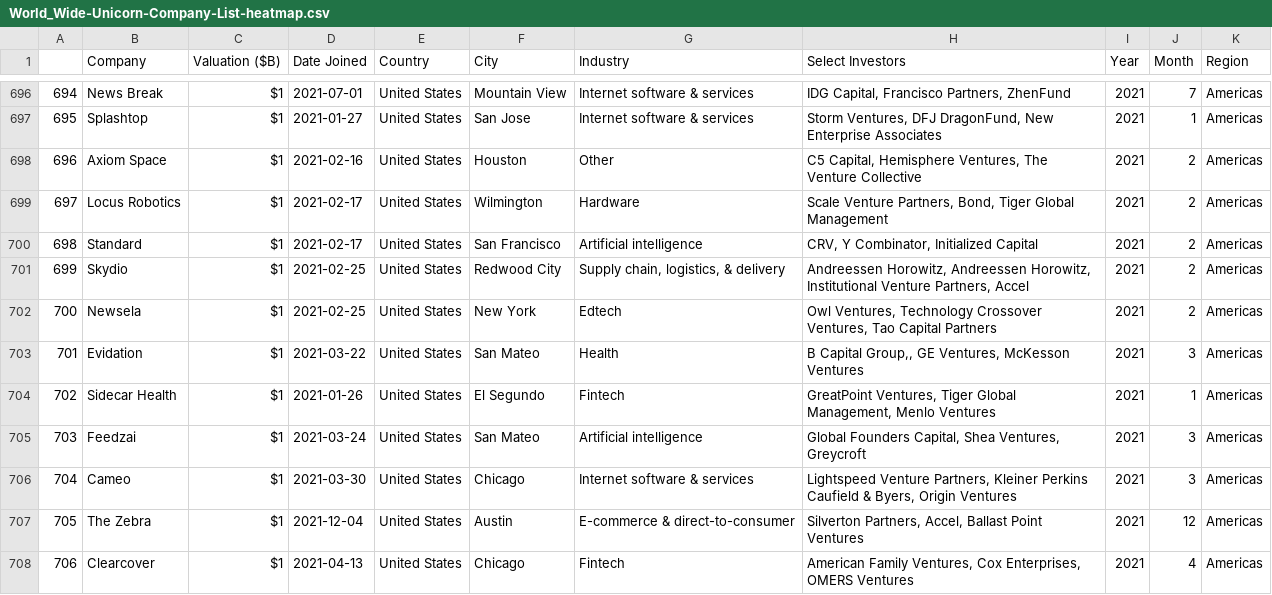
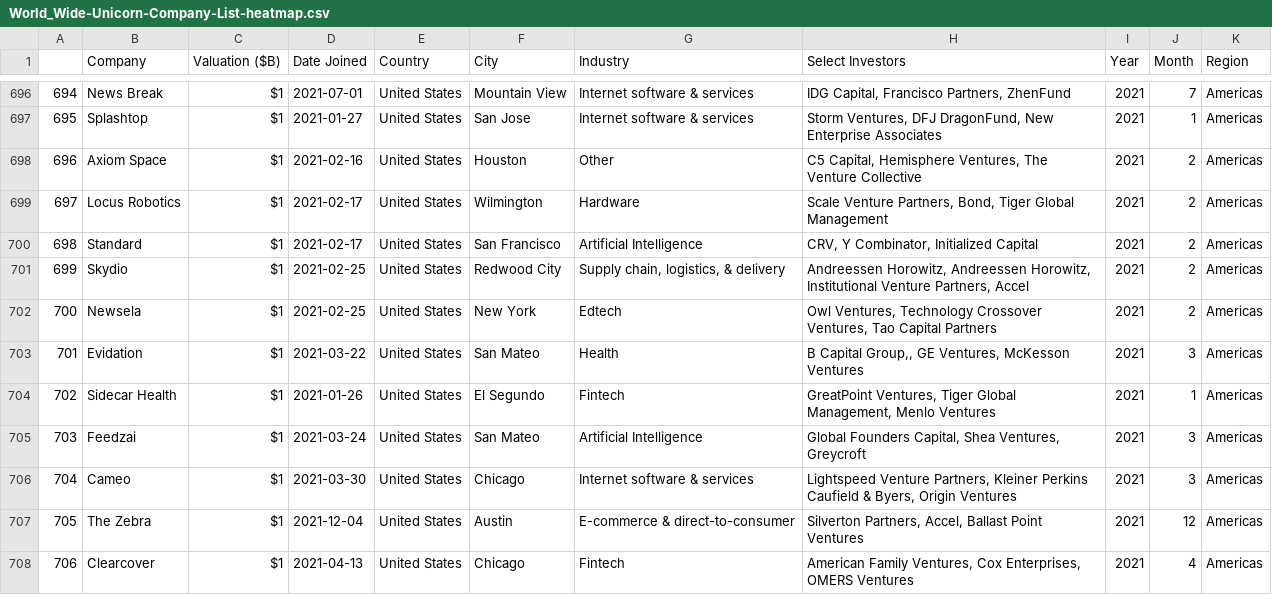
Before and after one commit to hxuanc/FIT3179, a CSV file: W10 Homework/World_Wide-Unicorn-Company-List-heatmap.csv, drawn as a sheet; only a part is shown, gaps mark what is left out; the diff covers the shown part only.

Commit message:
Replace inconsistent values

```diff
--- a/W10 Homework/World_Wide-Unicorn-Company-List-heatmap.csv
+++ b/W10 Homework/World_Wide-Unicorn-Company-List-heatmap.csv
@@ -699,3 +699,3 @@
 697,Locus Robotics,$1 ,2021-02-17,United States,Wilmington,Hardware,"Scale Venture Partners, Bond, Tiger Global Management",2021,2,Americas
-698,Standard,$1 ,2021-02-17,United States,San Francisco,Artificial intelligence,"CRV, Y Combinator, Initialized Capital",2021,2,Americas
+698,Standard,$1 ,2021-02-17,United States,San Francisco,Artificial Intelligence,"CRV, Y Combinator, Initialized Capital",2021,2,Americas
 699,Skydio,$1 ,2021-02-25,United States,Redwood City,"Supply chain, logistics, & delivery","Andreessen Horowitz, Andreessen Horowitz, Institutional Venture Partners, Accel",2021,2,Americas
@@ -704,3 +704,3 @@
 702,Sidecar Health,$1 ,2021-01-26,United States,El Segundo,Fintech,"GreatPoint Ventures, Tiger Global Management, Menlo Ventures",2021,1,Americas
-703,Feedzai,$1 ,2021-03-24,United States,San Mateo,Artificial intelligence,"Global Founders Capital, Shea Ventures, Greycroft",2021,3,Americas
+703,Feedzai,$1 ,2021-03-24,United States,San Mateo,Artificial Intelligence,"Global Founders Capital, Shea Ventures, Greycroft",2021,3,Americas
 704,Cameo,$1 ,2021-03-30,United States,Chicago,Internet software & services,"Lightspeed Venture Partners, Kleiner Perkins Caufield & Byers, Origin Ventures",2021,3,Americas
```
Also changed, not shown: 74 edited cells elsewhere in this file.
